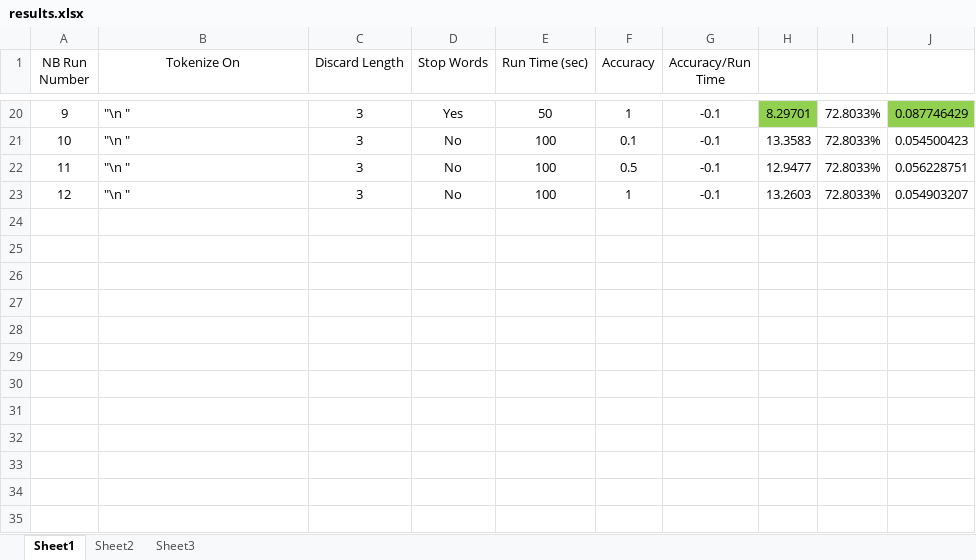
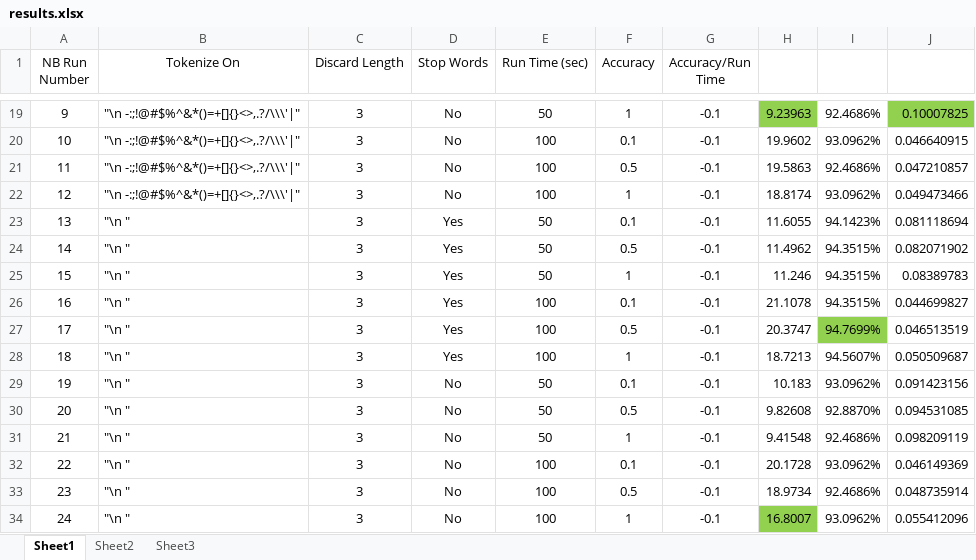
Before and after one commit to wooworld/my-random-cpp-libraries, an Excel workbook: projects/graduate/cs6375/homework2/results.xlsx, sheet Sheet1, drawn as a sheet; only a part is shown, gaps mark what is left out; values as stored, in another font and other column widths than the file's, no borders; addresses are those after the commit; the diff covers the shown part only; the diff names each change by its address in the sheet, - before the commit and + after, or states it on an @@ line.

Commit message:
Update: -Everything for the CS6375 homework 2 program was updated. Fixed Logistic Regression. Hooray!

```diff
--- a/projects/graduate/cs6375/homework2/results.xlsx (sheet Sheet1)
+++ b/projects/graduate/cs6375/homework2/results.xlsx (sheet Sheet1)
-B19:B22 (Tokenize On): "\n "
+B19:B22 (Tokenize On): "\n -:;!@#$%^&*()=+[]{}<>,.?/\\\'|"
-D19 (Stop Words): Yes
+D19 (Stop Words): No
-H19: 8.29701
+H19: 9.23963
-I19: 72.8033%
+I19: 92.4686%
-J19: 0.087746429
+J19: 0.10007825
-H20: 13.3583
+H20: 19.9602
-I20: 72.8033%
+I20: 93.0962%
-J20: 0.054500423
+J20: 0.046640915
-H21: 12.9477
+H21: 19.5863
-I21: 72.8033%
+I21: 92.4686%
-J21: 0.056228751
+J21: 0.047210857
-H22: 13.2603
+H22: 18.8174
-I22: 72.8033%
+I22: 93.0962%
-J22: 0.054903207
+J22: 0.049473466
+row 23: 13 | "\n " | 3 | Yes | 50 | 0.1 | -0.1 | 11.6055 | 94.1423% | 0.081118694
+row 24: 14 | "\n " | 3 | Yes | 50 | 0.5 | -0.1 | 11.4962 | 94.3515% | 0.082071902
+row 25: 15 | "\n " | 3 | Yes | 50 | 1 | -0.1 | 11.246 | 94.3515% | 0.08389783
+row 26: 16 | "\n " | 3 | Yes | 100 | 0.1 | -0.1 | 21.1078 | 94.3515% | 0.044699827
+row 27: 17 | "\n " | 3 | Yes | 100 | 0.5 | -0.1 | 20.3747 | 94.7699% | 0.046513519
+row 28: 18 | "\n " | 3 | Yes | 100 | 1 | -0.1 | 18.7213 | 94.5607% | 0.050509687
+row 29: 19 | "\n " | 3 | No | 50 | 0.1 | -0.1 | 10.183 | 93.0962% | 0.091423156
+row 30: 20 | "\n " | 3 | No | 50 | 0.5 | -0.1 | 9.82608 | 92.8870% | 0.094531085
+row 31: 21 | "\n " | 3 | No | 50 | 1 | -0.1 | 9.41548 | 92.4686% | 0.098209119
+row 32: 22 | "\n " | 3 | No | 100 | 0.1 | -0.1 | 20.1728 | 93.0962% | 0.046149369
+row 33: 23 | "\n " | 3 | No | 100 | 0.5 | -0.1 | 18.9734 | 92.4686% | 0.048735914
+row 34: 24 | "\n " | 3 | No | 100 | 1 | -0.1 | 16.8007 | 93.0962% | 0.055412096
```
Also changed, not shown: 1 removed row, 31 edited cells and cell formats elsewhere in this sheet, 9 other files.
